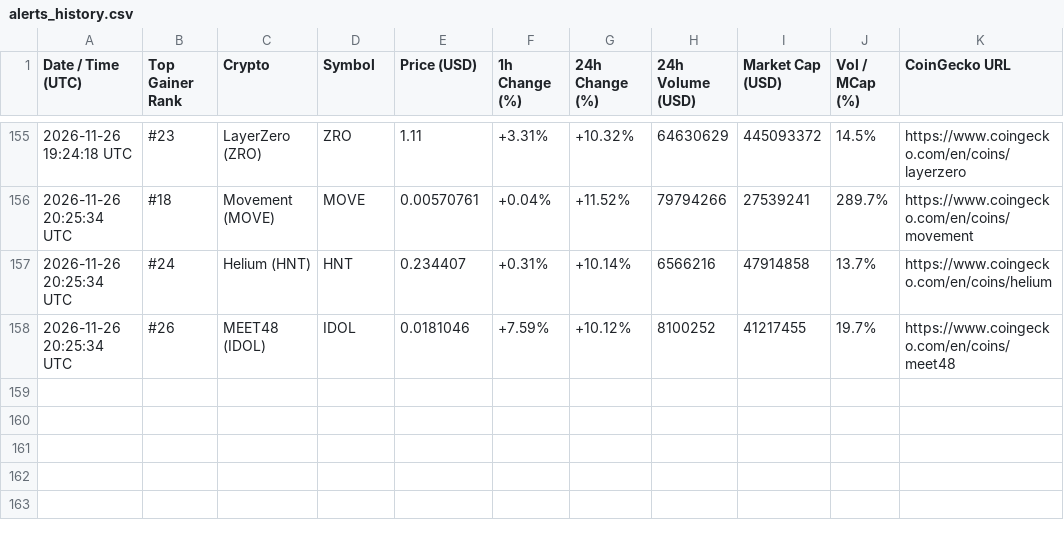
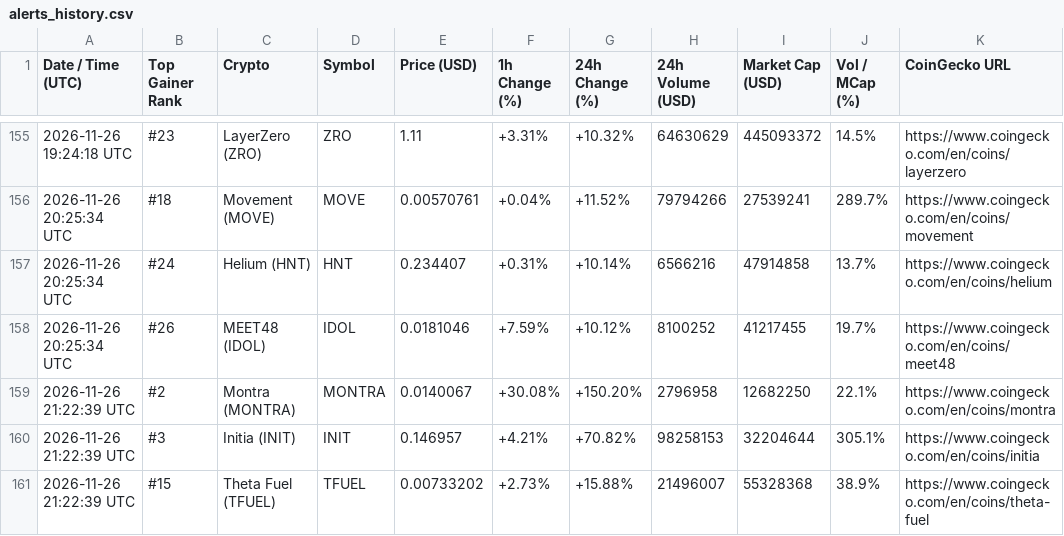
Before and after one commit to adrianmartinhb/coingecko-tracker-, a CSV file: alerts_history.csv, drawn as a sheet; only a part is shown, gaps mark what is left out; the diff names each change by its address in the sheet, - before the commit and + after, or states it on an @@ line.

```diff
--- a/alerts_history.csv
+++ b/alerts_history.csv
+row 159: 2026-11-26 21:22:39 UTC | #2 | Montra (MONTRA) | MONTRA | 0.0140067 | +30.08% | +150.20% | 2796958 | 12682250 | 22.1% | https://www.coingecko.com/en/coins/montra
+row 160: 2026-11-26 21:22:39 UTC | #3 | Initia (INIT) | INIT | 0.146957 | +4.21% | +70.82% | 98258153 | 32204644 | 305.1% | https://www.coingecko.com/en/coins/initia
+row 161: 2026-11-26 21:22:39 UTC | #15 | Theta Fuel (TFUEL) | TFUEL | 0.00733202 | +2.73% | +15.88% | 21496007 | 55328368 | 38.9% | https://www.coingecko.com/en/coins/theta-fuel
```
Also changed, not shown: 1 other file.
